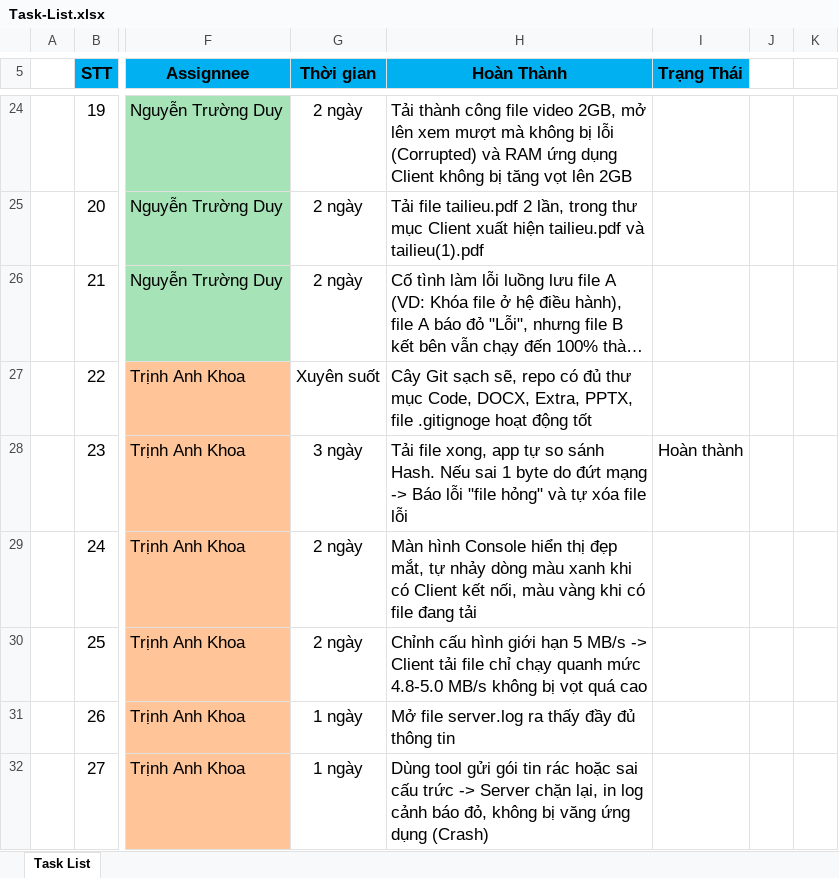
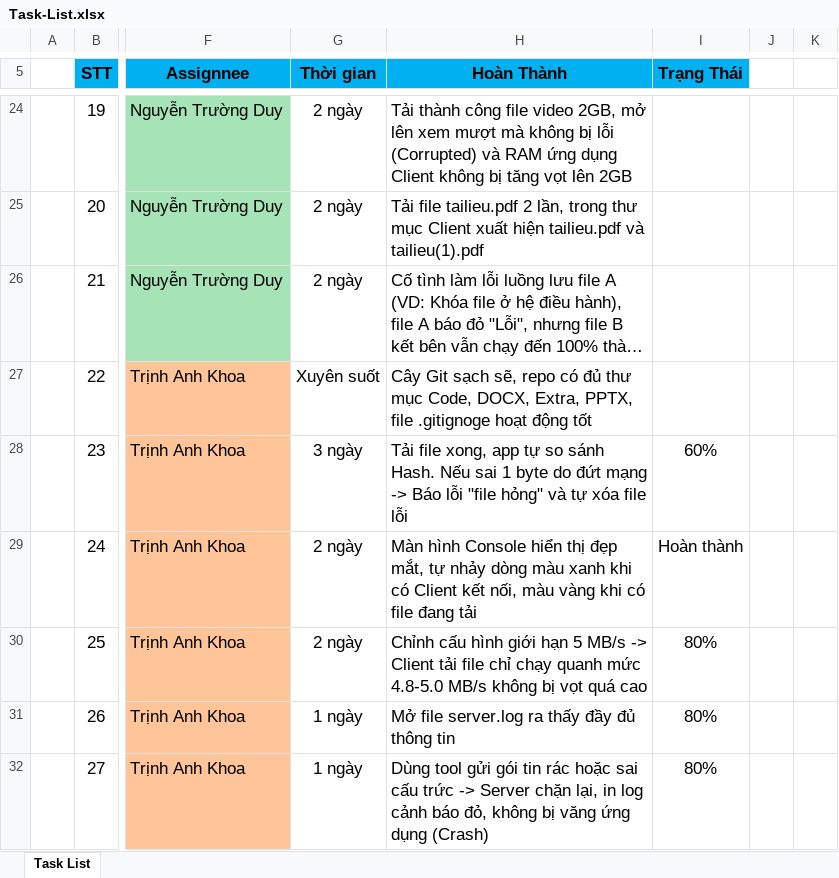
Before and after one commit to takhoa172/UDM11-MultiFileDownloader, an Excel workbook: DOCX/Task-List.xlsx, sheet Task List, drawn as a sheet; only a part is shown, gaps mark what is left out; long unchanged cells end in …; values as stored, in another font and other column widths than the file's, no borders; conditional formats and table styles not drawn; the diff names each change by its address in the sheet, - before the commit and + after, or states it on an @@ line.

Commit message:
RateLimiter giới hạn băng thông khi truyền file (Task 25)

```diff
--- a/DOCX/Task-List.xlsx (sheet Task List)
+++ b/DOCX/Task-List.xlsx (sheet Task List)
-I28 (Trạng Thái): Hoàn thành
+I28 (Trạng Thái): 60%
-I29 (Trạng Thái): (empty)
+I29 (Trạng Thái): Hoàn thành
-I30:I32 (Trạng Thái): (empty)
+I30:I32 (Trạng Thái): 80%
```
Also changed, not shown: 3 other files.
